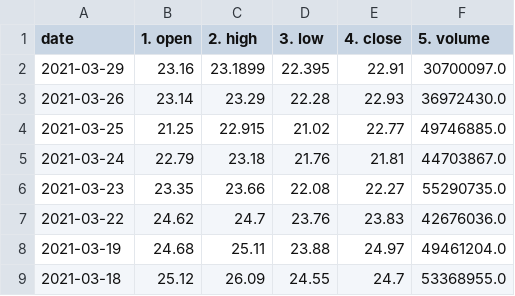
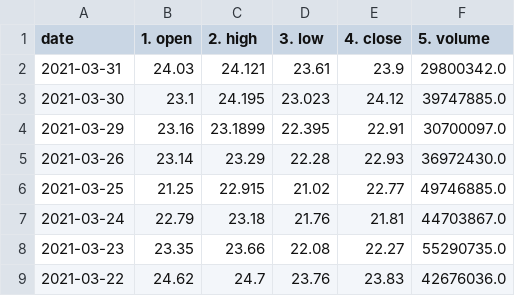
Before and after one commit to QHAlexDam/stocker, a CSV file: stock_market_data-AAL.csv, drawn as a sheet; only a part is shown; the shorter side is filled out with more unchanged rows.

Commit message:
normalize data

```diff
--- a/stock_market_data-AAL.csv
+++ b/stock_market_data-AAL.csv
@@ -1,2 +1,4 @@
 date,1. open,2. high,3. low,4. close,5. volume
+2021-03-31,24.03,24.121,23.61,23.9,29800342.0
+2021-03-30,23.1,24.195,23.023,24.12,39747885.0
 2021-03-29,23.16,23.1899,22.395,22.91,30700097.0
```
Also changed, not shown: 1 other file.
